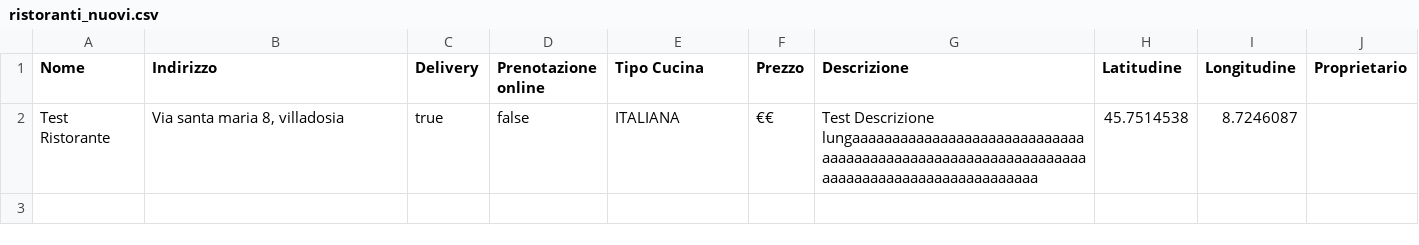
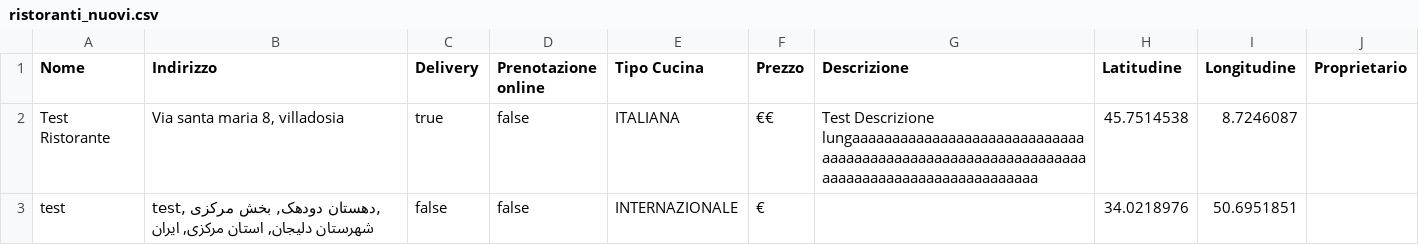
Before and after one commit to fgirlanda/The-Knife, a CSV file: fileCSV/ristoranti_nuovi.csv, drawn as a sheet; the diff names each change by its address in the sheet, - before the commit and + after, or states it on an @@ line.

```diff
--- a/fileCSV/ristoranti_nuovi.csv
+++ b/fileCSV/ristoranti_nuovi.csv
+row 3: test | test, دهستان دودهک, بخش مرکزی, شهرستان دلیجان, استان مرکزی, ایران | false | false | INTERNAZIONALE | € |  | 34.0218976 | 50.6951851
```
Also changed, not shown: fileCSV/utenti.csv, 1 other file.
